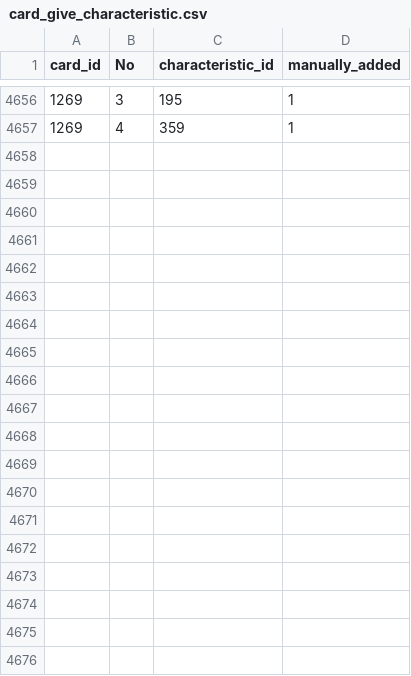
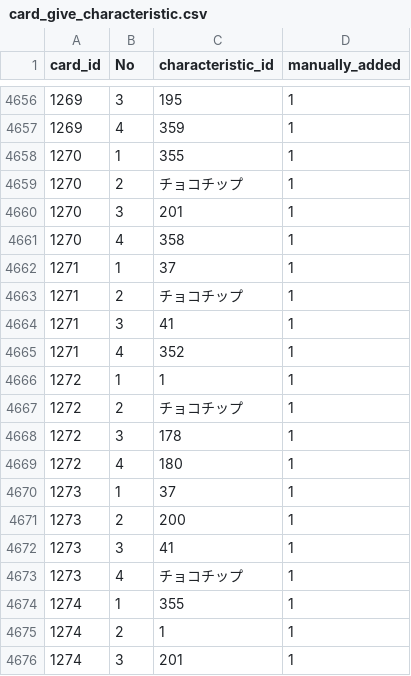
Before and after one commit to a1sareru/shoot300k, a CSV file: public/data/card_give_characteristic.csv, drawn as a sheet; only a part is shown, gaps mark what is left out; the diff covers the shown part only; the diff names each change by its address in the sheet, - before the commit and + after, or states it on an @@ line.

```diff
--- a/public/data/card_give_characteristic.csv
+++ b/public/data/card_give_characteristic.csv
+row 4658: 1270 | 1 | 355 | 1
+row 4659: 1270 | 2 | チョコチップ | 1
+row 4660: 1270 | 3 | 201 | 1
+row 4661: 1270 | 4 | 358 | 1
+row 4662: 1271 | 1 | 37 | 1
+row 4663: 1271 | 2 | チョコチップ | 1
+row 4664: 1271 | 3 | 41 | 1
+row 4665: 1271 | 4 | 352 | 1
+row 4666: 1272 | 1 | 1 | 1
+row 4667: 1272 | 2 | チョコチップ | 1
+row 4668: 1272 | 3 | 178 | 1
+row 4669: 1272 | 4 | 180 | 1
+row 4670: 1273 | 1 | 37 | 1
+row 4671: 1273 | 2 | 200 | 1
+row 4672: 1273 | 3 | 41 | 1
+row 4673: 1273 | 4 | チョコチップ | 1
+row 4674: 1274 | 1 | 355 | 1
+row 4675: 1274 | 2 | 1 | 1
+row 4676: 1274 | 3 | 201 | 1
```
Also changed, not shown: 25 added rows elsewhere in this file, public/data/card_give_characteristic_grow_list.csv, public/data/character_card.csv, 12 other files.
